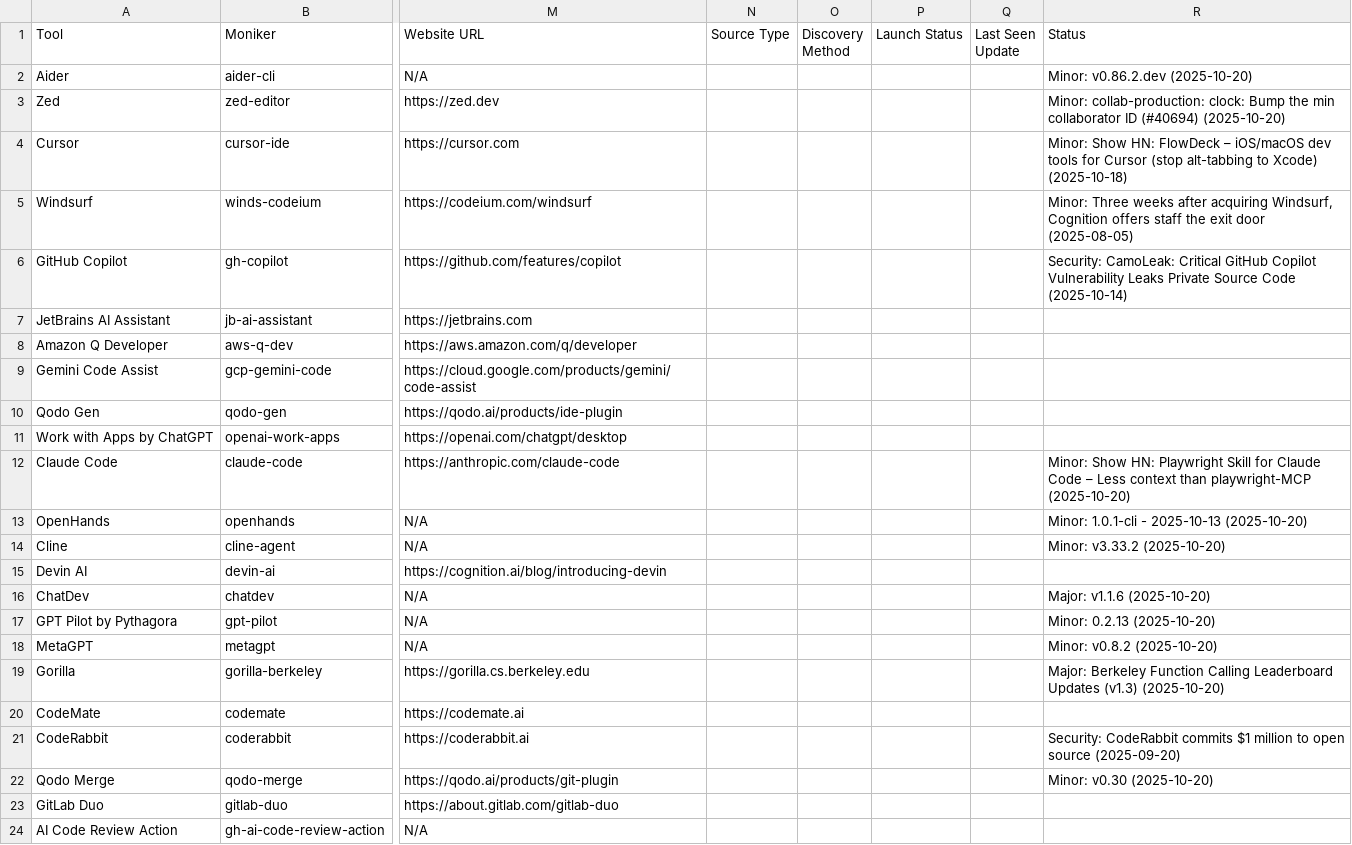
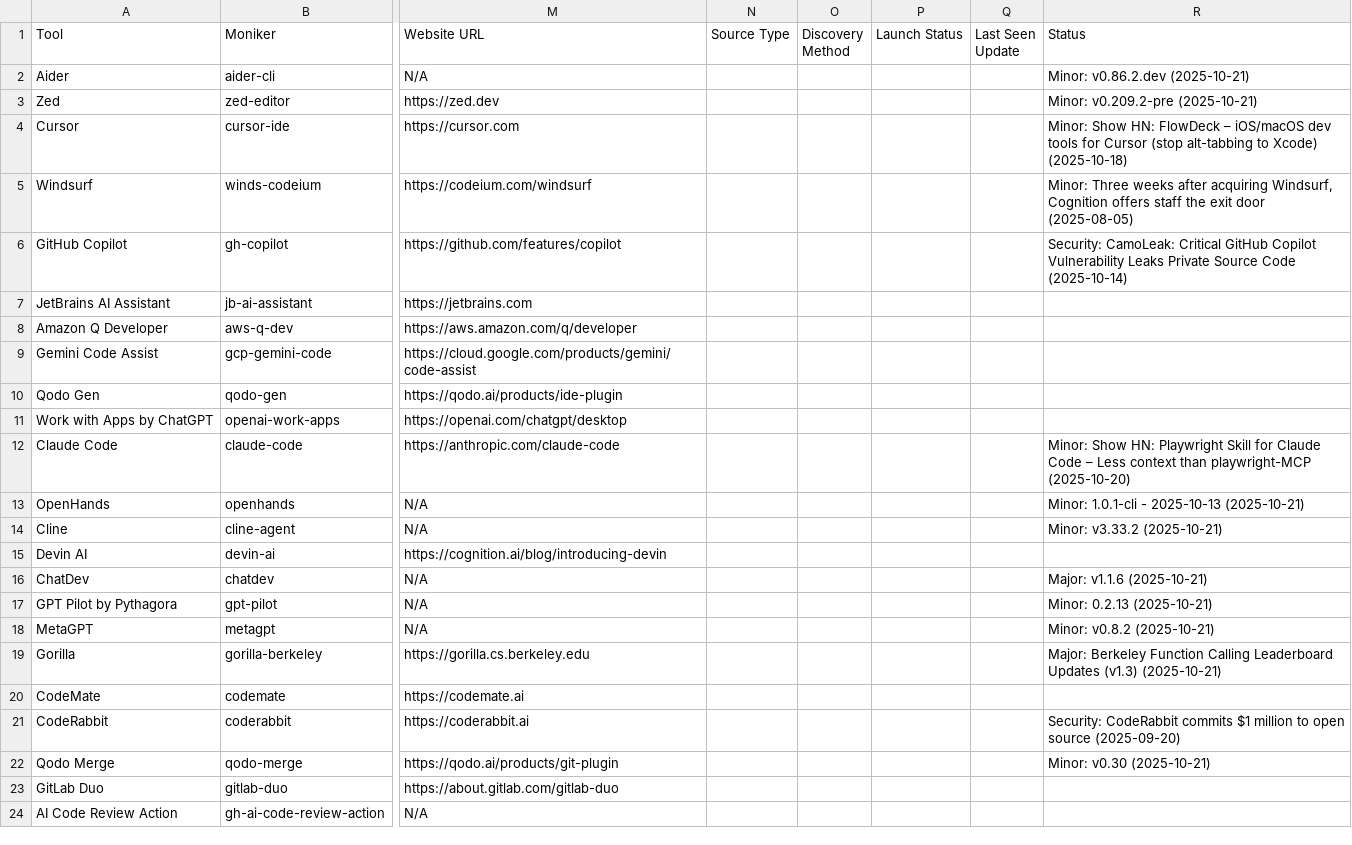
Before and after one commit to uberpu-ntiva/prindle-sprick-ai, a CSV file: data/tools.csv, drawn as a sheet; only a part is shown, gaps mark what is left out; the diff names each change by its address in the sheet, - before the commit and + after, or states it on an @@ line.

```diff
--- a/data/tools.csv
+++ b/data/tools.csv
-R2 (Status): Minor: v0.86.2.dev (2025-10-20)
+R2 (Status): Minor: v0.86.2.dev (2025-10-21)
-R3 (Status): Minor: collab-production: clock: Bump the min collaborator ID (#40694) (2025-10-20)
+R3 (Status): Minor: v0.209.2-pre (2025-10-21)
-R13 (Status): Minor: 1.0.1-cli - 2025-10-13 (2025-10-20)
+R13 (Status): Minor: 1.0.1-cli - 2025-10-13 (2025-10-21)
-R14 (Status): Minor: v3.33.2 (2025-10-20)
+R14 (Status): Minor: v3.33.2 (2025-10-21)
-R16 (Status): Major: v1.1.6 (2025-10-20)
+R16 (Status): Major: v1.1.6 (2025-10-21)
-R17 (Status): Minor: 0.2.13 (2025-10-20)
+R17 (Status): Minor: 0.2.13 (2025-10-21)
-R18 (Status): Minor: v0.8.2 (2025-10-20)
+R18 (Status): Minor: v0.8.2 (2025-10-21)
-R19 (Status): …Updates (v1.3) (2025-10-20)
+R19 (Status): …Updates (v1.3) (2025-10-21)
-R22 (Status): Minor: v0.30 (2025-10-20)
+R22 (Status): Minor: v0.30 (2025-10-21)
```
Also changed, not shown: 10 other files.
